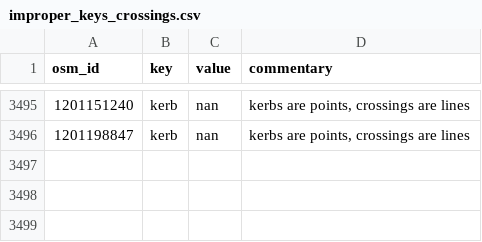
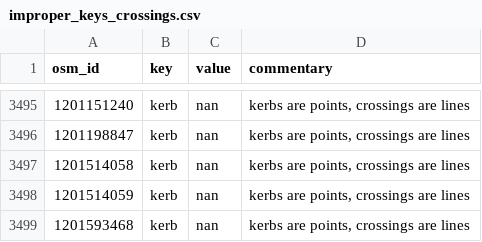
Before and after one commit to opensidewalkmap/lima, a CSV file: quality_check/tables/improper_keys_crossings.csv, drawn as a sheet; only a part is shown, gaps mark what is left out; the diff names each change by its address in the sheet, - before the commit and + after, or states it on an @@ line.

```diff
--- a/quality_check/tables/improper_keys_crossings.csv
+++ b/quality_check/tables/improper_keys_crossings.csv
+row 3497: 1201514058 | kerb | nan | kerbs are points, crossings are lines
+row 3498: 1201514059 | kerb | nan | kerbs are points, crossings are lines
+row 3499: 1201593468 | kerb | nan | kerbs are points, crossings are lines
```
Also changed, not shown: quality_check/tables/improper_keys_sidewalks.csv, quality_check/tables/uncanny_keys_crossings.csv, 26 other files.
